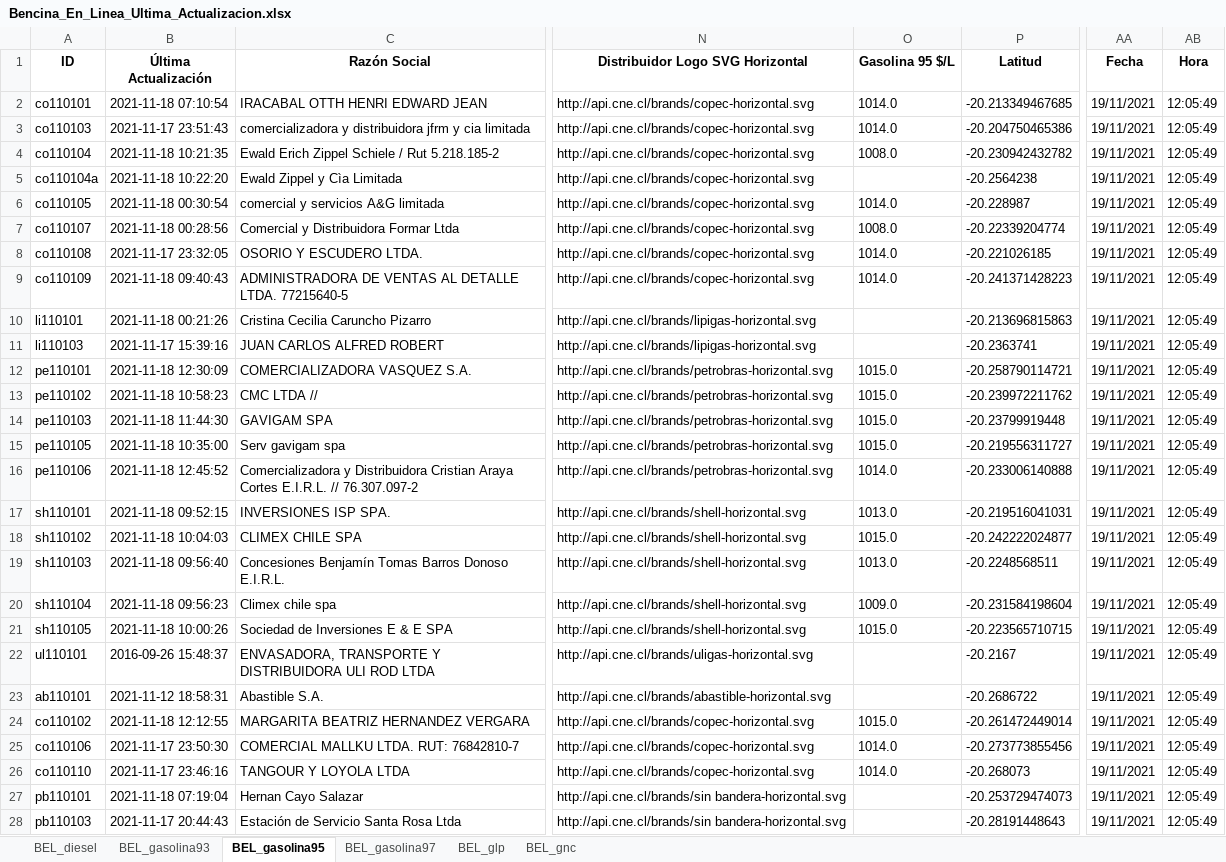
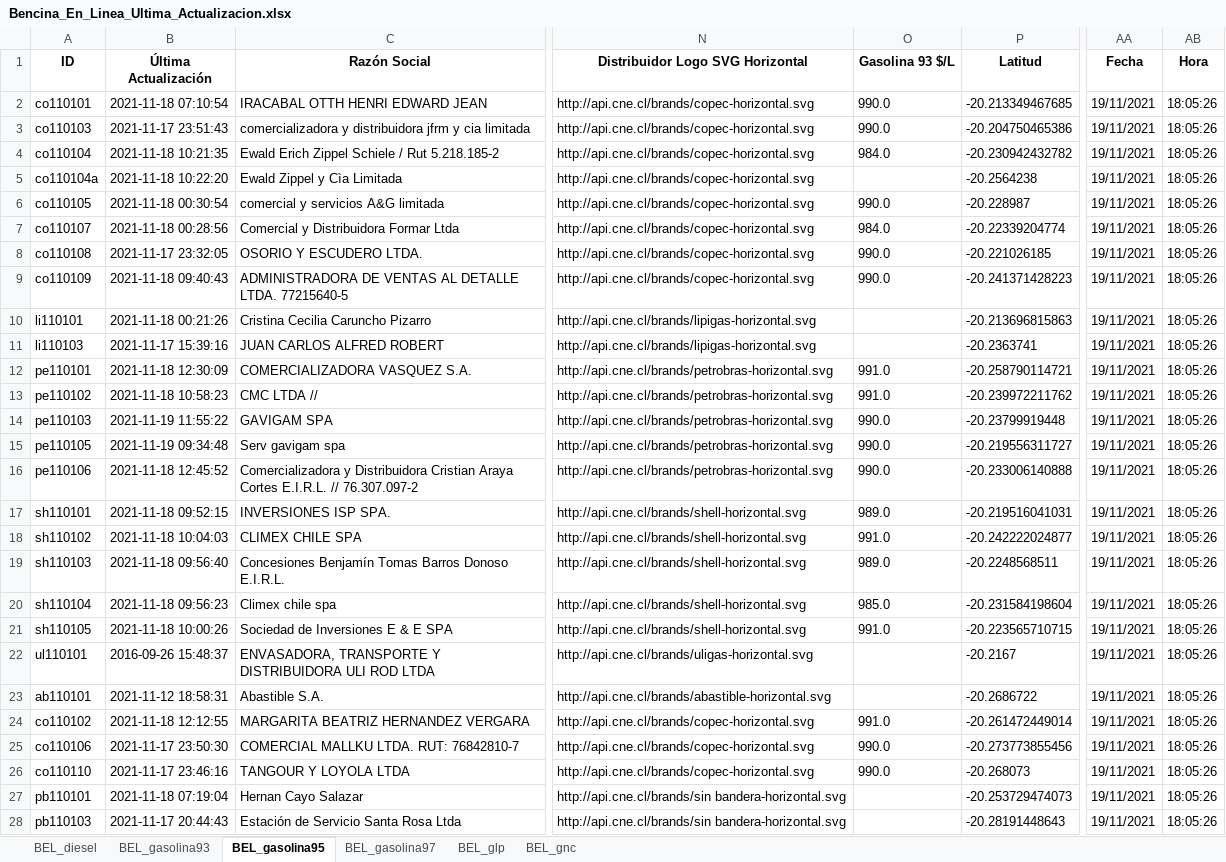
Before and after one commit to Sud-Austral/ENERGIA, an Excel workbook: Bencina_En_Linea_Ultima_Actualizacion.xlsx, sheet BEL_gasolina95, drawn as a sheet; only a part is shown, gaps mark what is left out; values as stored, in another font and other column widths than the file's, no borders; the diff covers the shown part only; the diff names each change by its address in the sheet, - before the commit and + after, or states it on an @@ line.

```diff
--- a/Bencina_En_Linea_Ultima_Actualizacion.xlsx (sheet BEL_gasolina95)
+++ b/Bencina_En_Linea_Ultima_Actualizacion.xlsx (sheet BEL_gasolina95)
-O1: Gasolina 95 $/L
+O1: Gasolina 93 $/L
-O2:O3 (Gasolina 93 $/L): 1014.0
+O2:O3 (Gasolina 93 $/L): 990.0
-AB2:AB28 (Hora): 12:05:49
+AB2:AB28 (Hora): 18:05:26
-O4 (Gasolina 93 $/L): 1008.0
+O4 (Gasolina 93 $/L): 984.0
-O6 (Gasolina 93 $/L): 1014.0
+O6 (Gasolina 93 $/L): 990.0
-O7 (Gasolina 93 $/L): 1008.0
+O7 (Gasolina 93 $/L): 984.0
-O8:O9 (Gasolina 93 $/L): 1014.0
+O8:O9 (Gasolina 93 $/L): 990.0
-O12:O13 (Gasolina 93 $/L): 1015.0
+O12:O13 (Gasolina 93 $/L): 991.0
-B14 (Última Actualización): 2021-11-18 11:44:30
+B14 (Última Actualización): 2021-11-19 11:55:22
-O14:O15 (Gasolina 93 $/L): 1015.0
+O14:O15 (Gasolina 93 $/L): 990.0
-B15 (Última Actualización): 2021-11-18 10:35:00
+B15 (Última Actualización): 2021-11-19 09:34:48
-O16 (Gasolina 93 $/L): 1014.0
+O16 (Gasolina 93 $/L): 990.0
-O17 (Gasolina 93 $/L): 1013.0
+O17 (Gasolina 93 $/L): 989.0
-O18 (Gasolina 93 $/L): 1015.0
+O18 (Gasolina 93 $/L): 991.0
-O19 (Gasolina 93 $/L): 1013.0
+O19 (Gasolina 93 $/L): 989.0
-O20 (Gasolina 93 $/L): 1009.0
+O20 (Gasolina 93 $/L): 985.0
-O21 (Gasolina 93 $/L): 1015.0
+O21 (Gasolina 93 $/L): 991.0
-O24 (Gasolina 93 $/L): 1015.0
+O24 (Gasolina 93 $/L): 991.0
-O25:O26 (Gasolina 93 $/L): 1014.0
+O25:O26 (Gasolina 93 $/L): 990.0
```
Also changed, not shown: 42 edited cells elsewhere in this sheet, sheet BEL_glp, sheet BEL_gnc, sheet BEL_gasolina97, sheet BEL_diesel, sheet BEL_gasolina93.
